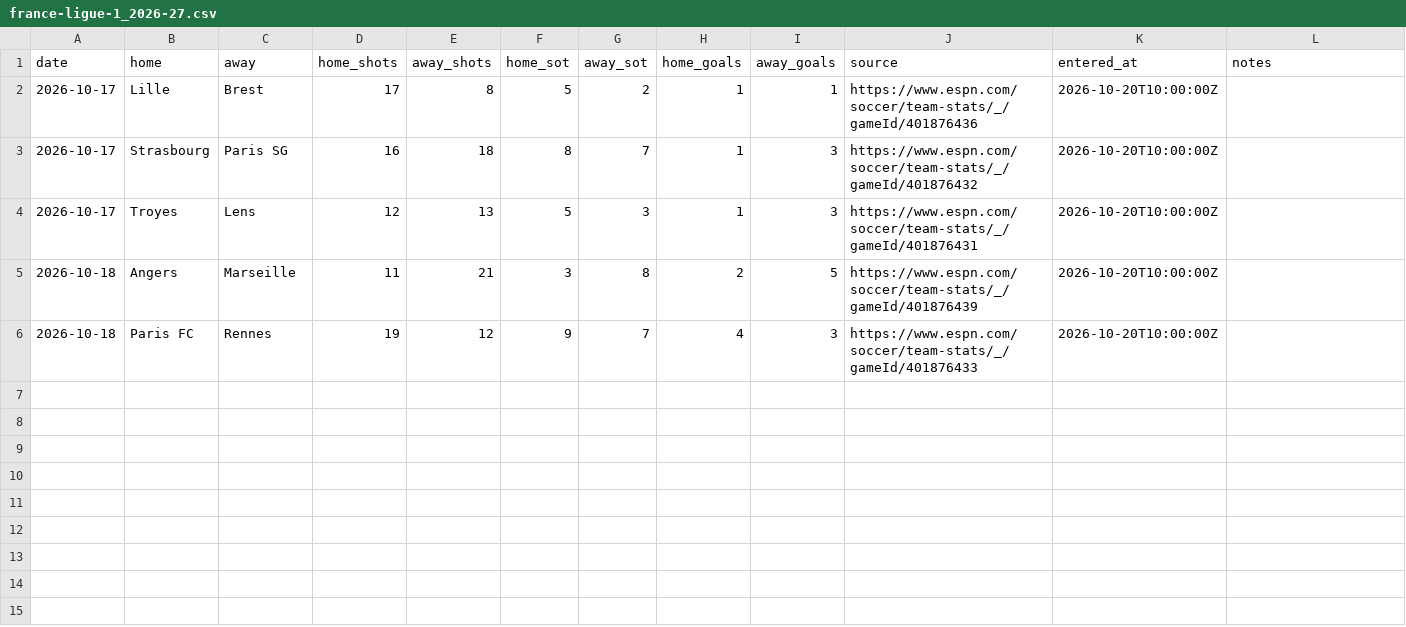
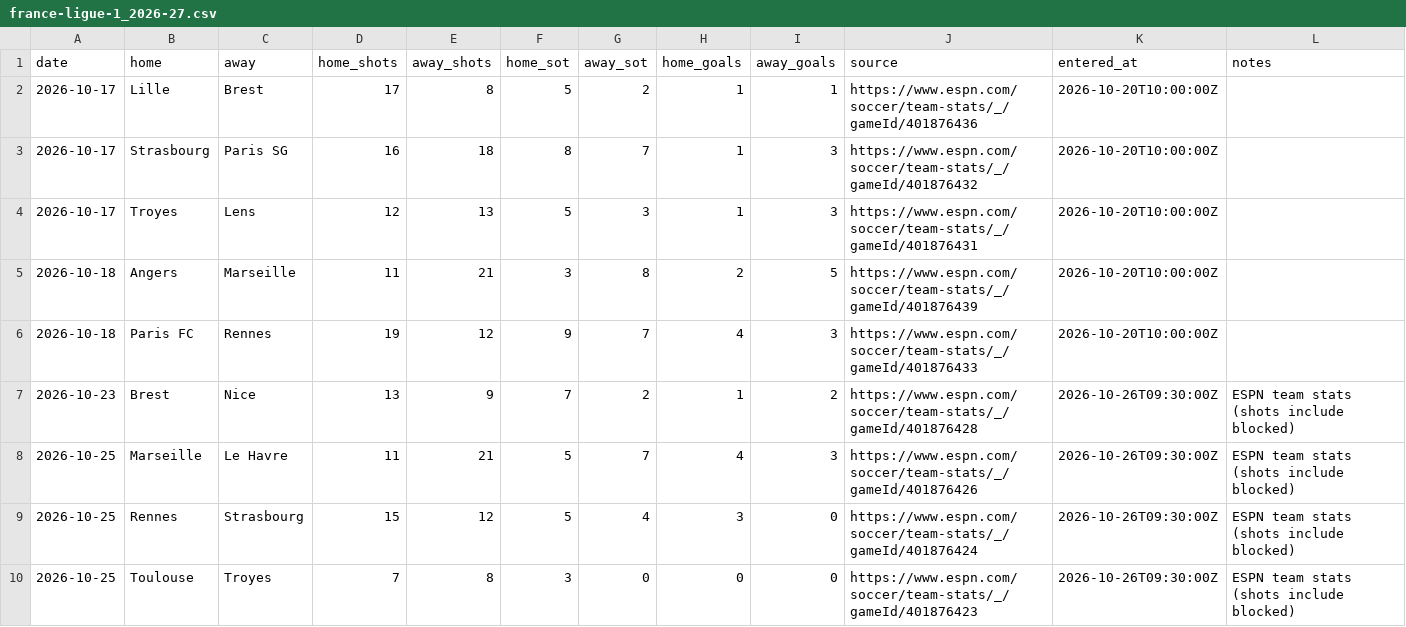
Before and after one commit to godfather68/freeshots, a CSV file: results_provisional/france-ligue-1_2026-27.csv, drawn as a sheet.

```diff
--- a/results_provisional/france-ligue-1_2026-27.csv
+++ b/results_provisional/france-ligue-1_2026-27.csv
@@ -6 +6,5 @@ date,home,away,home_shots,away_shots,home_sot,away_sot,home_goals,away_goals,sou
 2026-10-18,Paris FC,Rennes,19,12,9,7,4,3,https://www.espn.com/soccer/team-stats/_/gameId/401876433,2026-10-20T10:00:00Z,
+2026-10-23,Brest,Nice,13,9,7,2,1,2,https://www.espn.com/soccer/team-stats/_/gameId/401876428,2026-10-26T09:30:00Z,ESPN team stats (shots include blocked)
+2026-10-25,Marseille,Le Havre,11,21,5,7,4,3,https://www.espn.com/soccer/team-stats/_/gameId/401876426,2026-10-26T09:30:00Z,ESPN team stats (shots include blocked)
+2026-10-25,Rennes,Strasbourg,15,12,5,4,3,0,https://www.espn.com/soccer/team-stats/_/gameId/401876424,2026-10-26T09:30:00Z,ESPN team stats (shots include blocked)
+2026-10-25,Toulouse,Troyes,7,8,3,0,0,0,https://www.espn.com/soccer/team-stats/_/gameId/401876423,2026-10-26T09:30:00Z,ESPN team stats (shots include blocked)
```
Also changed, not shown: results_manual/uefa-champions-league_2026-27.csv, results_provisional/england-premier-league_2026-27.csv, 3 other files.
